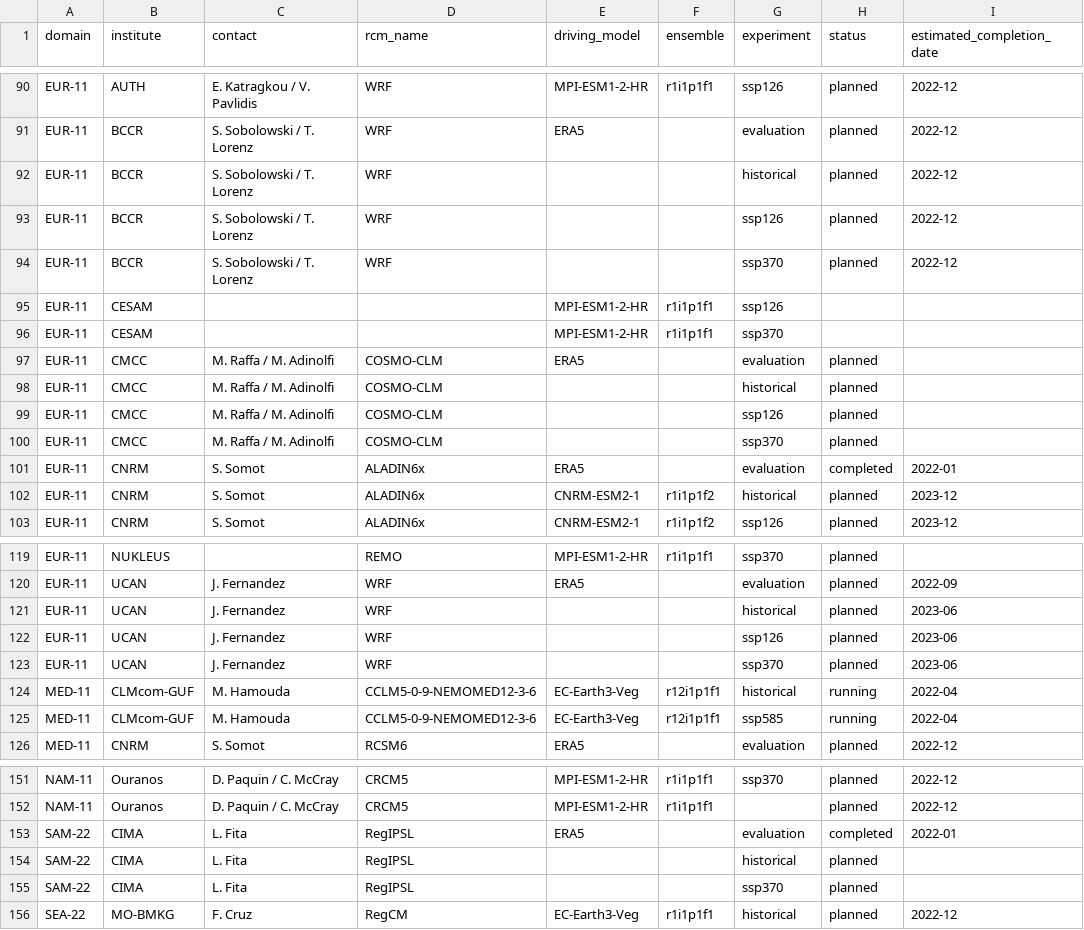
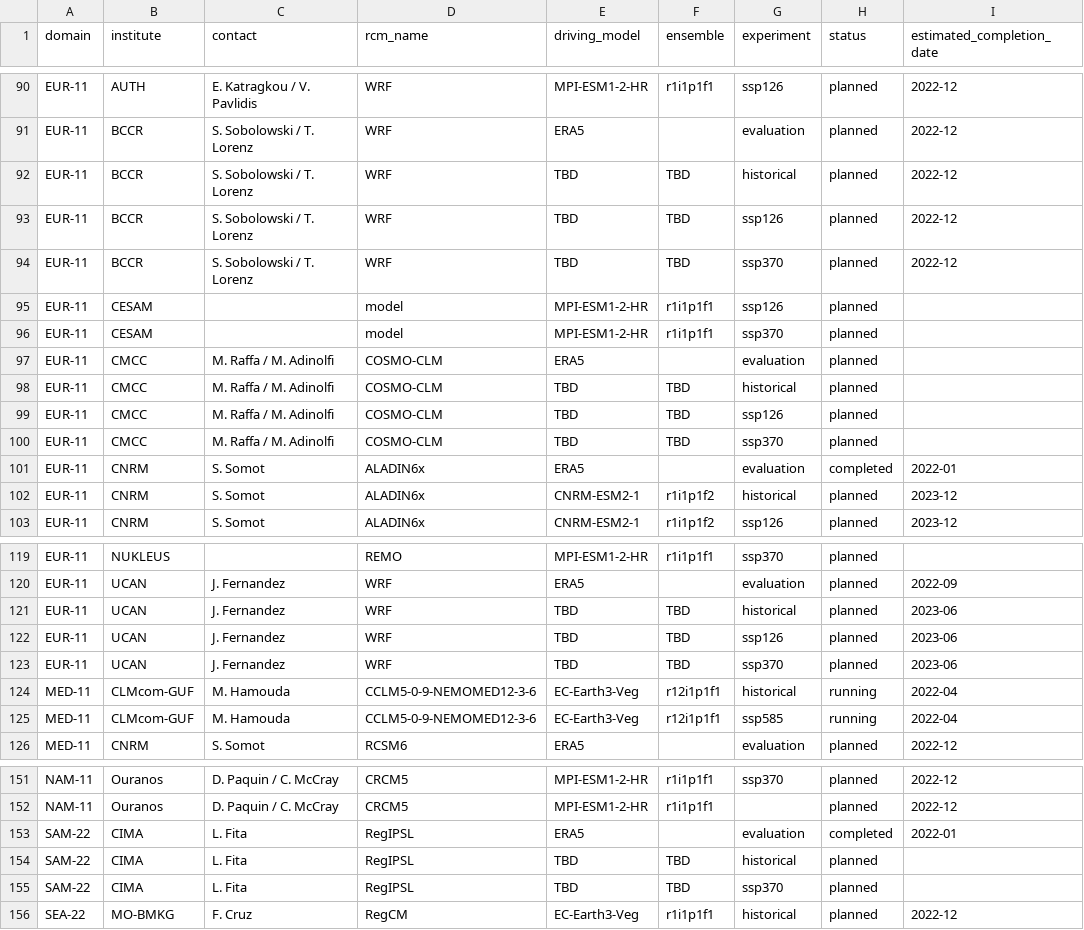
Before and after one commit to jesusff/cmip6-for-cordex, a CSV file: CMIP6_downscaling_plans.csv, drawn as a sheet; only a part is shown, gaps mark what is left out; the diff names each change by its address in the sheet, - before the commit and + after, or states it on an @@ line.

Commit message:
Added TBD GCMs to show all RCMs in the plans tables ...
and update tables

```diff
--- a/CMIP6_downscaling_plans.csv
+++ b/CMIP6_downscaling_plans.csv
-E92:E94 (driving_model): (empty)
+E92:E94 (driving_model): TBD
-F92:F94 (ensemble): (empty)
+F92:F94 (ensemble): TBD
-D95:D96 (rcm_name): (empty)
+D95:D96 (rcm_name): model
-H95:H96 (status): (empty)
+H95:H96 (status): planned
-E98:E100 (driving_model): (empty)
+E98:E100 (driving_model): TBD
-F98:F100 (ensemble): (empty)
+F98:F100 (ensemble): TBD
-E121:E123 (driving_model): (empty)
+E121:E123 (driving_model): TBD
-F121:F123 (ensemble): (empty)
+F121:F123 (ensemble): TBD
-E154:E155 (driving_model): (empty)
+E154:E155 (driving_model): TBD
-F154:F155 (ensemble): (empty)
+F154:F155 (ensemble): TBD
```
Also changed, not shown: 1 other file.
